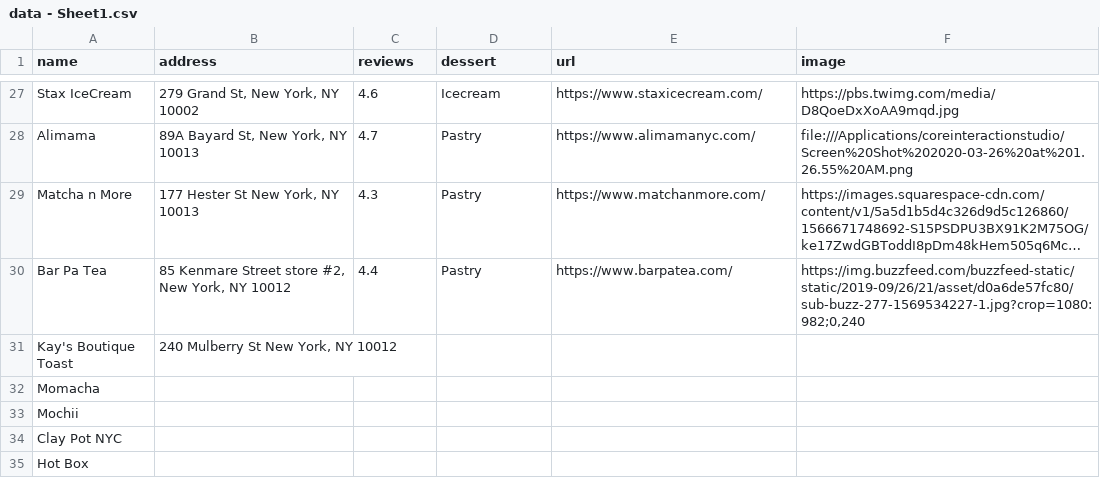
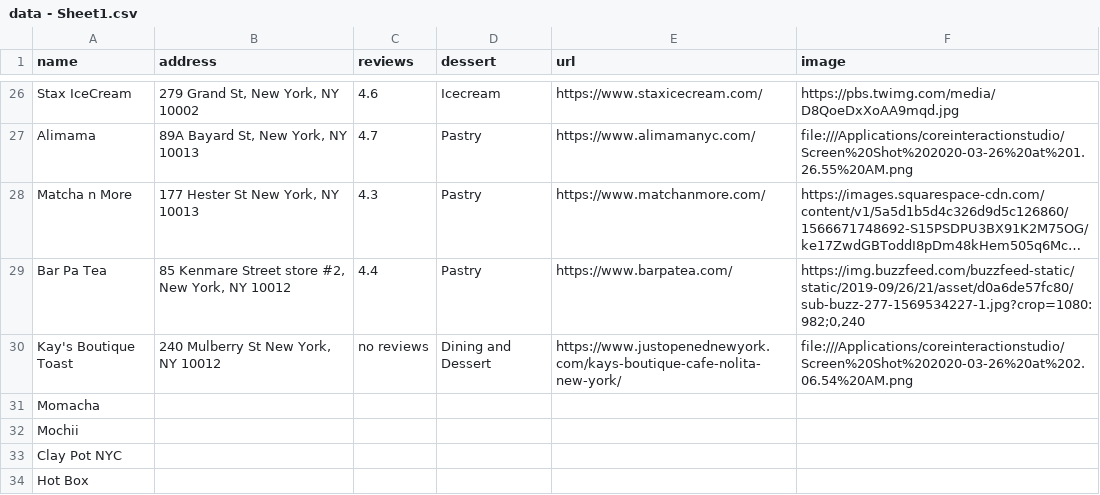
Before and after one commit to joe074/coreinteractionstudio, a CSV file: data - Sheet1.csv, drawn as a sheet; only a part is shown, gaps mark what is left out; long unchanged cells end in …; addresses are those after the commit; the diff covers the shown part only; the diff names each change by its address in the sheet, - before the commit and + after, or states it on an @@ line.

```diff
--- a/data - Sheet1.csv
+++ b/data - Sheet1.csv
-C30 (reviews): (empty)
+C30 (reviews): no reviews
-D30 (dessert): (empty)
+D30 (dessert): Dining and Dessert
-E30 (url): (empty)
+E30 (url): https://www.justopenednewyork.com/kays-boutique-cafe-nolita-new-york/
-F30 (image): (empty)
+F30 (image): file:///Applications/coreinteractionstudio/Screen%20Shot%202020-03-26%20at%202.06.54%20AM.png
```
Also changed, not shown: 1 removed row and 13 edited cells elsewhere in this file, 8 other files.
